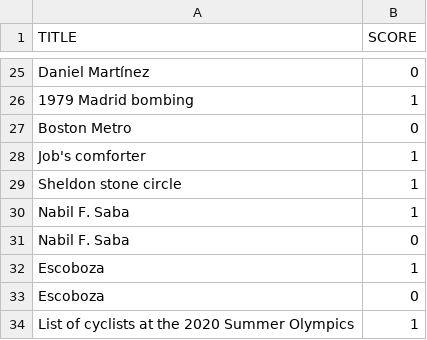
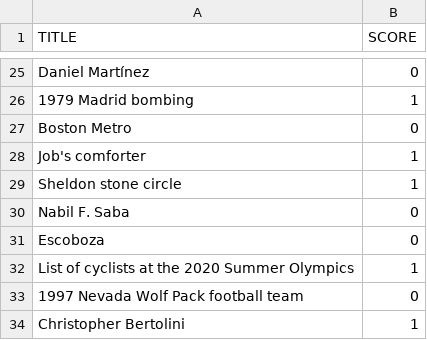
Before and after one commit to kerlemn/MLOps_exam, a CSV file: backend/data_engineering/data/user1.csv, drawn as a sheet; only a part is shown, gaps mark what is left out; the shorter side is filled out with more unchanged rows; the diff names each change by its address in the sheet, - before the commit and + after, or states it on an @@ line.

Commit message:
Removing duplicates (triggering error costantly)

```diff
--- a/backend/data_engineering/data/user1.csv
+++ b/backend/data_engineering/data/user1.csv
-row 30: Nabil F. Saba | 1
-row 32: Escoboza | 1
```
